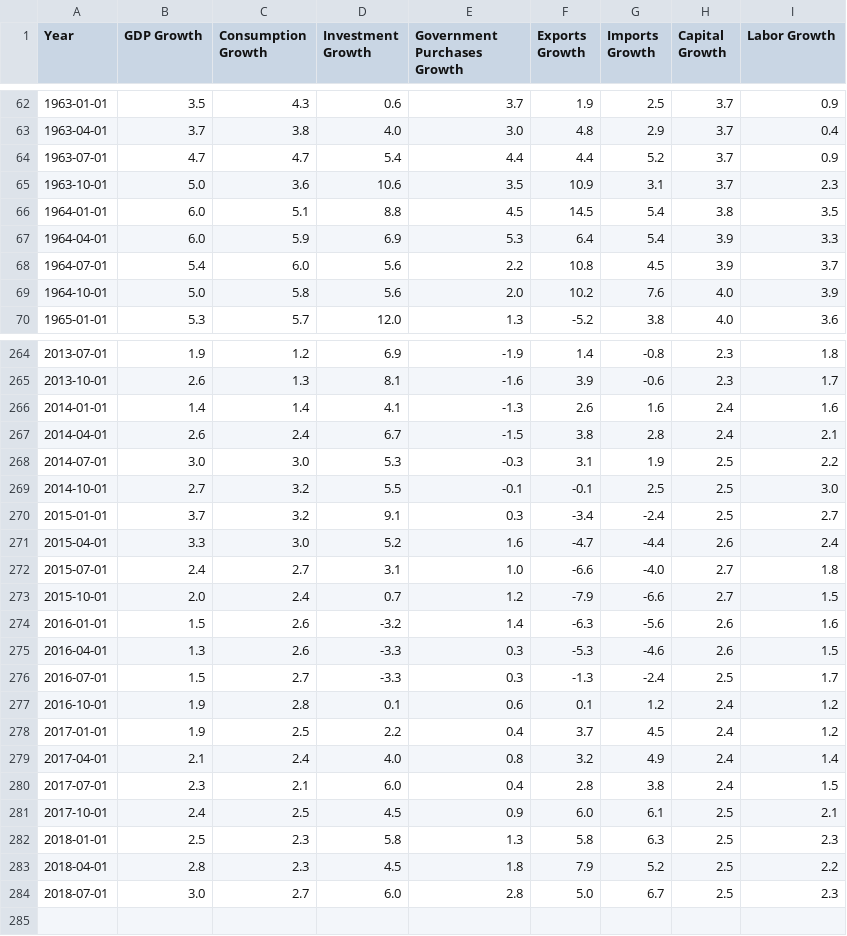
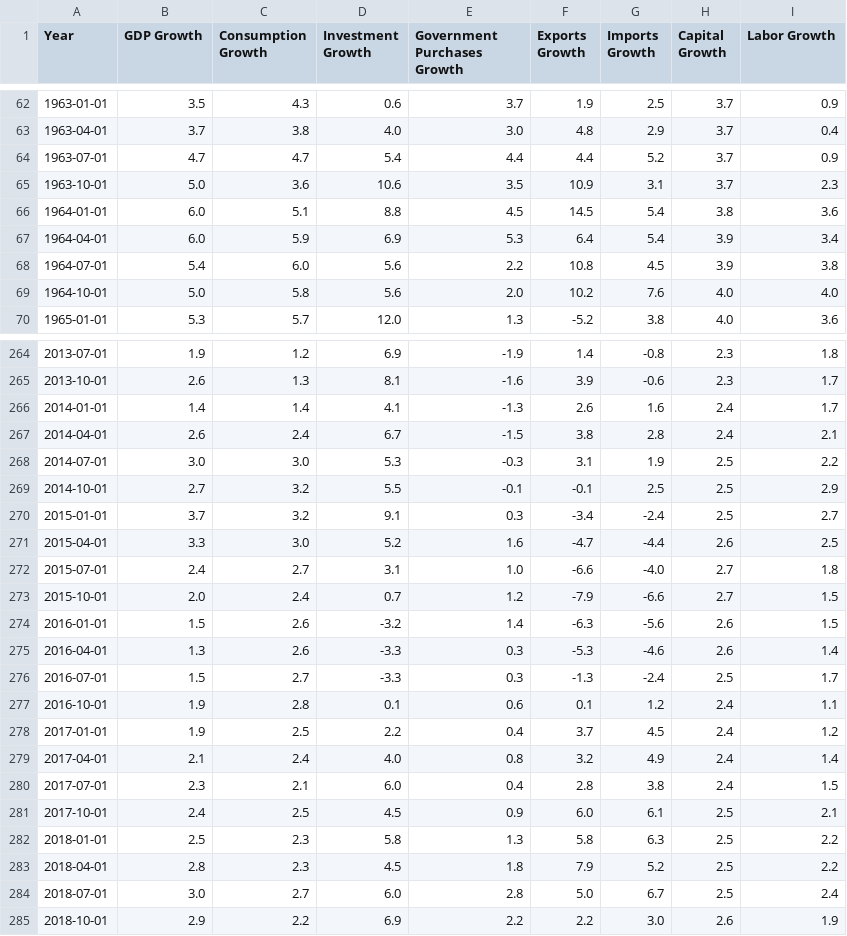
Before and after one commit to msilva913/economic-data, a CSV file: usProductionData/csv/US_Production_Q_Data_Growth_Rates.csv, drawn as a sheet; only a part is shown, gaps mark what is left out; the diff covers the shown part only.

```diff
--- a/usProductionData/csv/US_Production_Q_Data_Growth_Rates.csv
+++ b/usProductionData/csv/US_Production_Q_Data_Growth_Rates.csv
@@ -65,6 +65,6 @@ Year,GDP Growth,Consumption Growth,Investment Growth,Government Purchases Growth
 1963-10-01,5.0,3.6,10.6,3.5,10.9,3.1,3.7,2.3
-1964-01-01,6.0,5.1,8.8,4.5,14.5,5.4,3.8,3.5
-1964-04-01,6.0,5.9,6.9,5.3,6.4,5.4,3.9,3.3
-1964-07-01,5.4,6.0,5.6,2.2,10.8,4.5,3.9,3.7
-1964-10-01,5.0,5.8,5.6,2.0,10.2,7.6,4.0,3.9
+1964-01-01,6.0,5.1,8.8,4.5,14.5,5.4,3.8,3.6
+1964-04-01,6.0,5.9,6.9,5.3,6.4,5.4,3.9,3.4
+1964-07-01,5.4,6.0,5.6,2.2,10.8,4.5,3.9,3.8
+1964-10-01,5.0,5.8,5.6,2.0,10.2,7.6,4.0,4.0
 1965-01-01,5.3,5.7,12.0,1.3,-5.2,3.8,4.0,3.6
@@ -265,14 +265,14 @@ Year,GDP Growth,Consumption Growth,Investment Growth,Government Purchases Growth
 2013-10-01,2.6,1.3,8.1,-1.6,3.9,-0.6,2.3,1.7
-2014-01-01,1.4,1.4,4.1,-1.3,2.6,1.6,2.4,1.6
+2014-01-01,1.4,1.4,4.1,-1.3,2.6,1.6,2.4,1.7
 2014-04-01,2.6,2.4,6.7,-1.5,3.8,2.8,2.4,2.1
 2014-07-01,3.0,3.0,5.3,-0.3,3.1,1.9,2.5,2.2
-2014-10-01,2.7,3.2,5.5,-0.1,-0.1,2.5,2.5,3.0
+2014-10-01,2.7,3.2,5.5,-0.1,-0.1,2.5,2.5,2.9
 2015-01-01,3.7,3.2,9.1,0.3,-3.4,-2.4,2.5,2.7
-2015-04-01,3.3,3.0,5.2,1.6,-4.7,-4.4,2.6,2.4
+2015-04-01,3.3,3.0,5.2,1.6,-4.7,-4.4,2.6,2.5
 2015-07-01,2.4,2.7,3.1,1.0,-6.6,-4.0,2.7,1.8
 2015-10-01,2.0,2.4,0.7,1.2,-7.9,-6.6,2.7,1.5
-2016-01-01,1.5,2.6,-3.2,1.4,-6.3,-5.6,2.6,1.6
-2016-04-01,1.3,2.6,-3.3,0.3,-5.3,-4.6,2.6,1.5
+2016-01-01,1.5,2.6,-3.2,1.4,-6.3,-5.6,2.6,1.5
+2016-04-01,1.3,2.6,-3.3,0.3,-5.3,-4.6,2.6,1.4
 2016-07-01,1.5,2.7,-3.3,0.3,-1.3,-2.4,2.5,1.7
-2016-10-01,1.9,2.8,0.1,0.6,0.1,1.2,2.4,1.2
+2016-10-01,1.9,2.8,0.1,0.6,0.1,1.2,2.4,1.1
 2017-01-01,1.9,2.5,2.2,0.4,3.7,4.5,2.4,1.2
@@ -281,4 +281,5 @@ Year,GDP Growth,Consumption Growth,Investment Growth,Government Purchases Growth
 2017-10-01,2.4,2.5,4.5,0.9,6.0,6.1,2.5,2.1
-2018-01-01,2.5,2.3,5.8,1.3,5.8,6.3,2.5,2.3
+2018-01-01,2.5,2.3,5.8,1.3,5.8,6.3,2.5,2.2
 2018-04-01,2.8,2.3,4.5,1.8,7.9,5.2,2.5,2.2
-2018-07-01,3.0,2.7,6.0,2.8,5.0,6.7,2.5,2.3
+2018-07-01,3.0,2.7,6.0,2.8,5.0,6.7,2.5,2.4
+2018-10-01,2.9,2.2,6.9,2.2,2.2,3.0,2.6,1.9
```
Also changed, not shown: 40 edited cells elsewhere in this file, usProductionData/csv/US_Production_Q_Data.csv, 5 other files.
